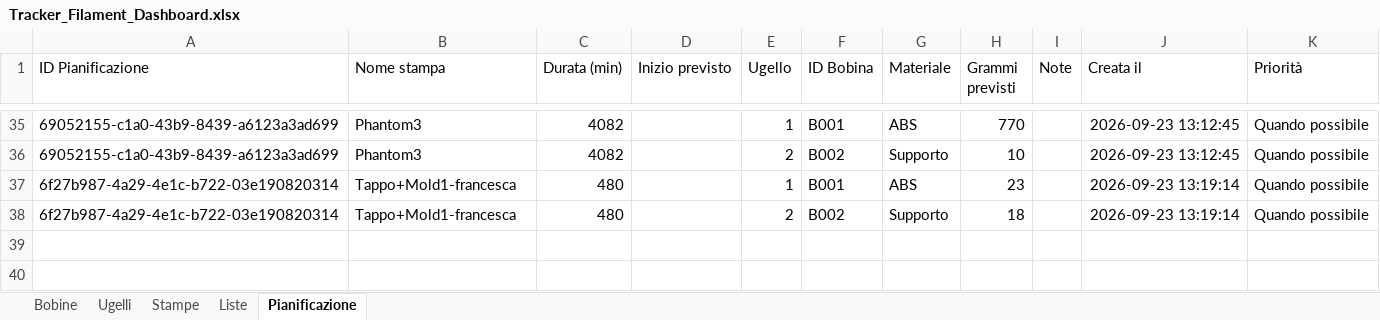
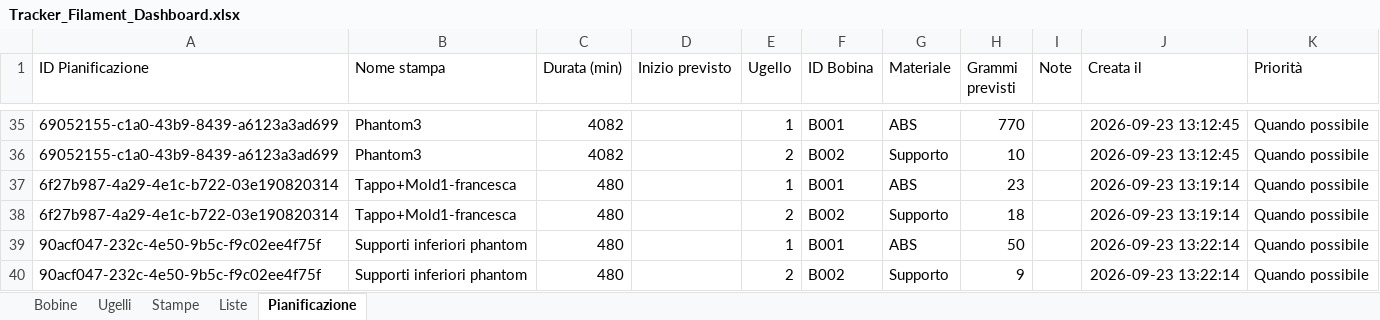
Before and after one commit to luigimuratore/Filament_dashboard, an Excel workbook: Tracker_Filament_Dashboard.xlsx, sheet Pianificazione, drawn as a sheet; only a part is shown, gaps mark what is left out; values as stored, in another font and other column widths than the file's, no borders; the diff names each change by its address in the sheet, - before the commit and + after, or states it on an @@ line.

Commit message:
Aggiorna dati dashboard · 2026-09-23 13:22:15

```diff
--- a/Tracker_Filament_Dashboard.xlsx (sheet Pianificazione)
+++ b/Tracker_Filament_Dashboard.xlsx (sheet Pianificazione)
+row 39: 90acf047-232c-4e50-9b5c-f9c02ee4f75f | Supporti inferiori phantom | 480 |  | 1 | B001 | ABS | 50 |  | 2026-09-23 13:22:14 | Quando possibile
+row 40: 90acf047-232c-4e50-9b5c-f9c02ee4f75f | Supporti inferiori phantom | 480 |  | 2 | B002 | Supporto | 9 |  | 2026-09-23 13:22:14 | Quando possibile
```
